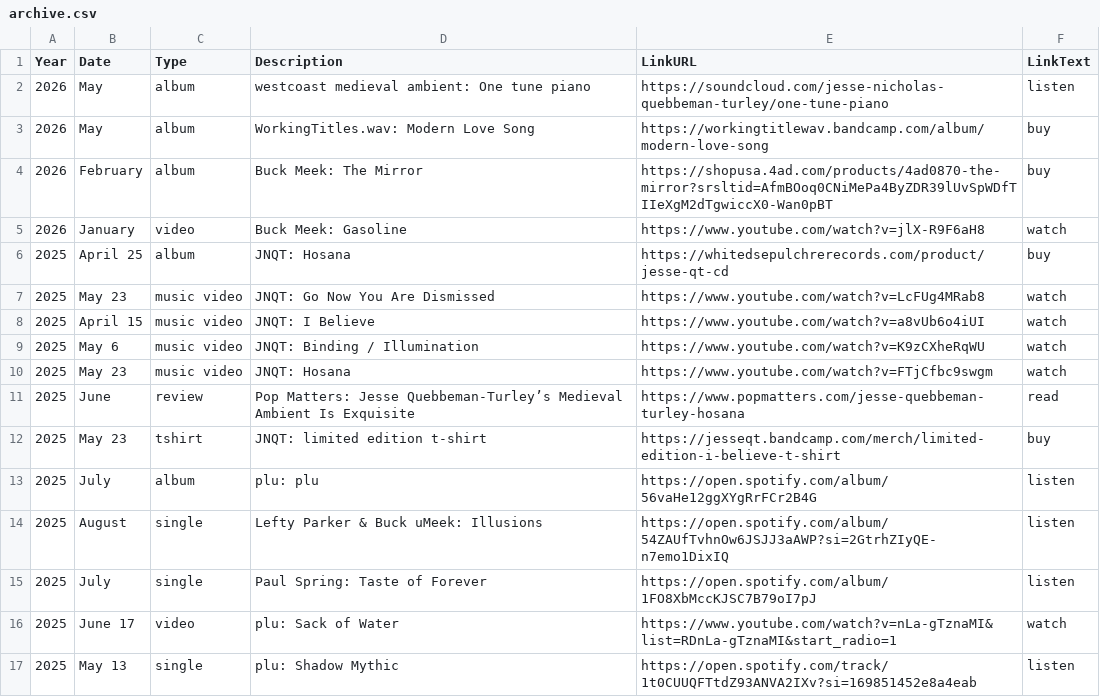
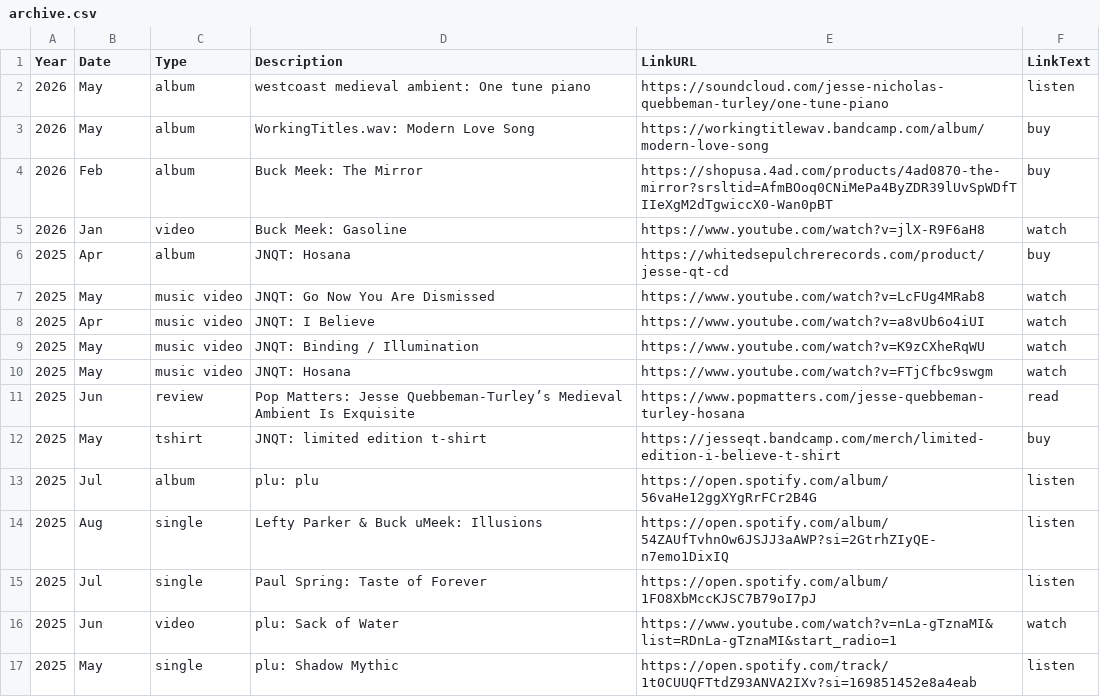
Before and after one commit to usefulparade/jnqt, a CSV file: archive.csv, drawn as a sheet; only a part is shown; the diff covers the shown part only.

Commit message:
Update archive.csv
new date format

```diff
--- a/archive.csv
+++ b/archive.csv
@@ -3,15 +3,15 @@ Year,Date,Type,Description,LinkURL,LinkText
 2026, May, album, WorkingTitles.wav: Modern Love Song,https://workingtitlewav.bandcamp.com/album/modern-love-song, buy
-2026, February, album, Buck Meek: The Mirror,https://shopusa.4ad.com/products/4ad0870-the-mirror?srsltid=AfmBOoq0CNiMePa4ByZDR39lUvSpWDfTIIeXgM2dTgwiccX0-Wan0pBT, buy
-2026, January, video, Buck Meek: Gasoline,https://www.youtube.com/watch?v=jlX-R9F6aH8, watch
-2025, April 25, album, JNQT: Hosana, https://whitedsepulchrerecords.com/product/jesse-qt-cd, buy
-2025, May 23, music video, JNQT: Go Now You Are Dismissed, https://www.youtube.com/watch?v=LcFUg4MRab8, watch
-2025, April 15, music video, JNQT: I Believe, https://www.youtube.com/watch?v=a8vUb6o4iUI, watch
-2025, May 6, music video, JNQT: Binding / Illumination, https://www.youtube.com/watch?v=K9zCXheRqWU, watch
-2025, May 23, music video, JNQT: Hosana, https://www.youtube.com/watch?v=FTjCfbc9swgm, watch
-2025, June, review, Pop Matters: Jesse Quebbeman-Turley’s Medieval Ambient Is Exquisite, https://www.popmatters.com/jesse-quebbeman-turley-hosana, read
-2025, May 23, tshirt, JNQT: limited edition t-shirt, https://jesseqt.bandcamp.com/merch/limited-edition-i-believe-t-shirt, buy
-2025, July, album, plu: plu, https://open.spotify.com/album/56vaHe12ggXYgRrFCr2B4G, listen
-2025, August, single, Lefty Parker & Buck uMeek: Illusions, https://open.spotify.com/album/54ZAUfTvhnOw6JSJJ3aAWP?si=2GtrhZIyQE-n7emo1DixIQ, listen
-2025, July, single, Paul Spring: Taste of Forever, https://open.spotify.com/album/1FO8XbMccKJSC7B79oI7pJ, listen
-2025, June 17, video, plu: Sack of Water, https://www.youtube.com/watch?v=nLa-gTznaMI&list=RDnLa-gTznaMI&start_radio=1, watch
-2025, May 13, single, plu: Shadow Mythic, https://open.spotify.com/track/1t0CUUQFTtdZ93ANVA2IXv?si=169851452e8a4eab, listen
+2026, Feb, album, Buck Meek: The Mirror,https://shopusa.4ad.com/products/4ad0870-the-mirror?srsltid=AfmBOoq0CNiMePa4ByZDR39lUvSpWDfTIIeXgM2dTgwiccX0-Wan0pBT, buy
+2026, Jan, video, Buck Meek: Gasoline,https://www.youtube.com/watch?v=jlX-R9F6aH8, watch
+2025, Apr, album, JNQT: Hosana, https://whitedsepulchrerecords.com/product/jesse-qt-cd, buy
+2025, May, music video, JNQT: Go Now You Are Dismissed, https://www.youtube.com/watch?v=LcFUg4MRab8, watch
+2025, Apr, music video, JNQT: I Believe, https://www.youtube.com/watch?v=a8vUb6o4iUI, watch
+2025, May, music video, JNQT: Binding / Illumination, https://www.youtube.com/watch?v=K9zCXheRqWU, watch
+2025, May, music video, JNQT: Hosana, https://www.youtube.com/watch?v=FTjCfbc9swgm, watch
+2025, Jun, review, Pop Matters: Jesse Quebbeman-Turley’s Medieval Ambient Is Exquisite, https://www.popmatters.com/jesse-quebbeman-turley-hosana, read
+2025, May, tshirt, JNQT: limited edition t-shirt, https://jesseqt.bandcamp.com/merch/limited-edition-i-believe-t-shirt, buy
+2025, Jul, album, plu: plu, https://open.spotify.com/album/56vaHe12ggXYgRrFCr2B4G, listen
+2025, Aug, single, Lefty Parker & Buck uMeek: Illusions, https://open.spotify.com/album/54ZAUfTvhnOw6JSJJ3aAWP?si=2GtrhZIyQE-n7emo1DixIQ, listen
+2025, Jul, single, Paul Spring: Taste of Forever, https://open.spotify.com/album/1FO8XbMccKJSC7B79oI7pJ, listen
+2025, Jun , video, plu: Sack of Water, https://www.youtube.com/watch?v=nLa-gTznaMI&list=RDnLa-gTznaMI&start_radio=1, watch
+2025, May, single, plu: Shadow Mythic, https://open.spotify.com/track/1t0CUUQFTtdZ93ANVA2IXv?si=169851452e8a4eab, listen
```
Also changed, not shown: 61 edited cells elsewhere in this file.
